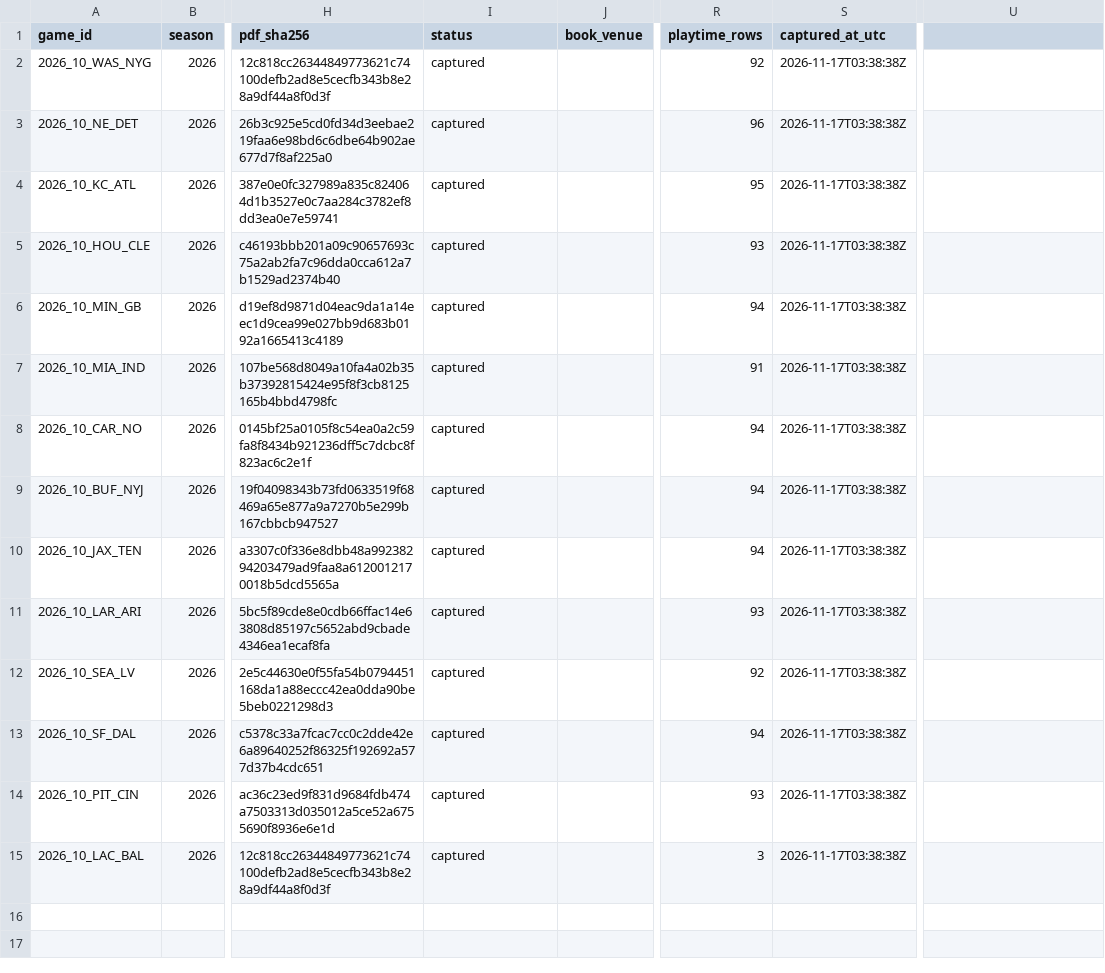
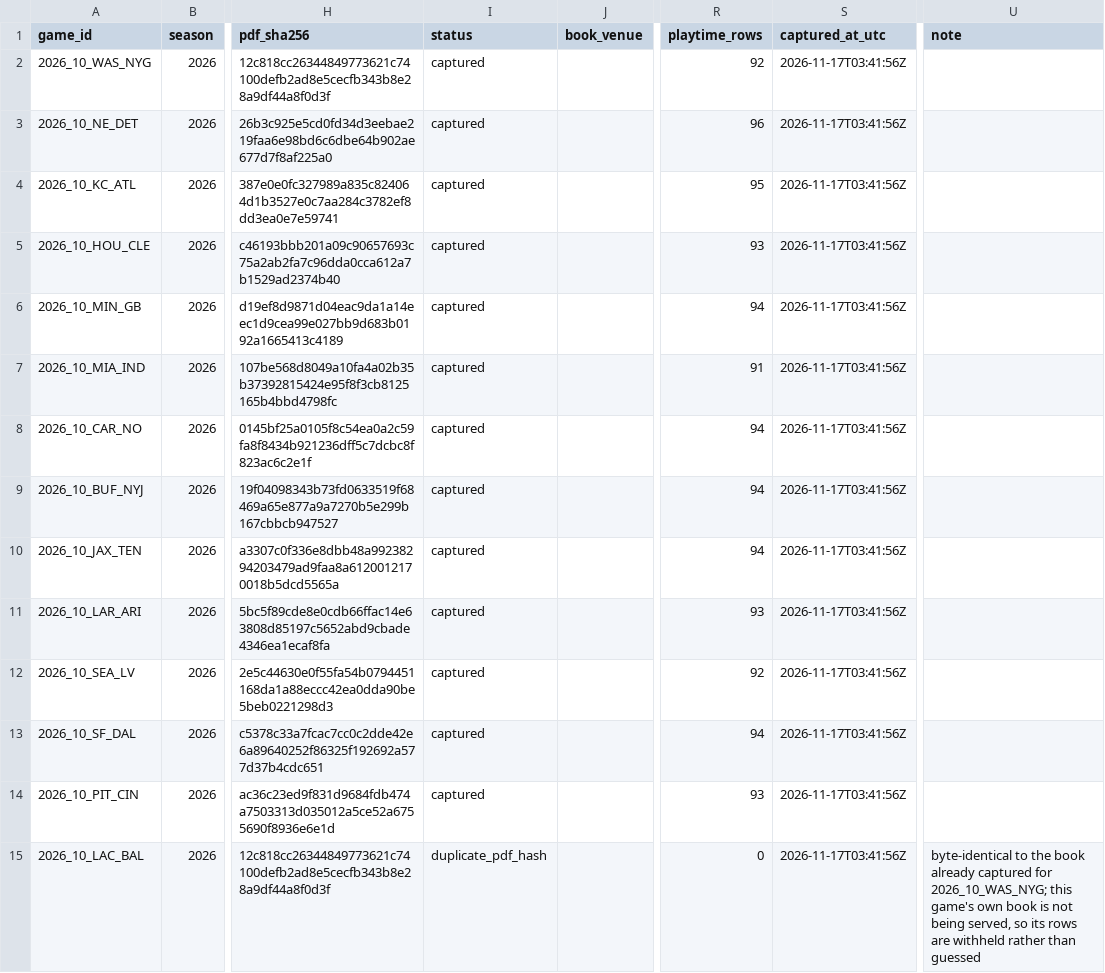
Before and after one commit to sassnarep3-star/FL2, a CSV file: fl2-depth/data/verified/gamebooks-2026-w10.csv, drawn as a sheet; only a part is shown, gaps mark what is left out; the diff names each change by its address in the sheet, - before the commit and + after, or states it on an @@ line.

```diff
--- a/fl2-depth/data/verified/gamebooks-2026-w10.csv
+++ b/fl2-depth/data/verified/gamebooks-2026-w10.csv
-U1: (empty)
+U1: note
-S2:S15 (captured_at_utc): 2026-11-17T03:38:38Z
+S2:S15 (captured_at_utc): 2026-11-17T03:41:56Z
-I15 (status): captured
+I15 (status): duplicate_pdf_hash
-R15 (playtime_rows): 3
+R15 (playtime_rows): 0
-U15 (note): (empty)
+U15 (note): byte-identical to the book already captured for 2026_10_WAS_NYG; this game's own book is not being served, so its rows are withheld rather than guessed
```
Also changed, not shown: fl2-depth/data/verified/inactives-2026-w10.csv, fl2-depth/data/verified/playtime-2026-w10.csv, 5 other files.
